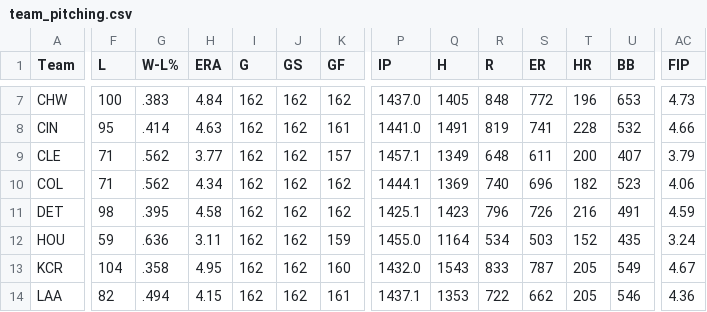
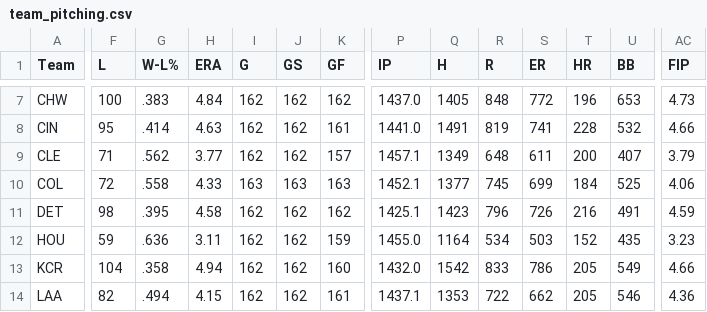
Before and after one commit to EGoms/baseball, a CSV file: team_pitching.csv, drawn as a sheet; only a part is shown, gaps mark what is left out; the diff covers the shown part only; the diff names each change by its address in the sheet, - before the commit and + after, or states it on an @@ line.

```diff
--- a/team_pitching.csv
+++ b/team_pitching.csv
-F10 (L): 71
+F10 (L): 72
-G10 (W-L%): .562
+G10 (W-L%): .558
-H10 (ERA): 4.34
+H10 (ERA): 4.33
-I10 (G): 162
+I10 (G): 163
-J10 (GS): 162
+J10 (GS): 163
-K10 (GF): 162
+K10 (GF): 163
-P10 (IP): 1444.1
+P10 (IP): 1452.1
-Q10 (H): 1369
+Q10 (H): 1377
-R10 (R): 740
+R10 (R): 745
-S10 (ER): 696
+S10 (ER): 699
-T10 (HR): 182
+T10 (HR): 184
-U10 (BB): 523
+U10 (BB): 525
-AC12 (FIP): 3.24
+AC12 (FIP): 3.23
-H13 (ERA): 4.95
+H13 (ERA): 4.94
-Q13 (H): 1543
+Q13 (H): 1542
-S13 (ER): 787
+S13 (ER): 786
-AC13 (FIP): 4.67
+AC13 (FIP): 4.66
```
Also changed, not shown: 96 edited cells elsewhere in this file, batting.csv, pitching.csv, 2 other files.
